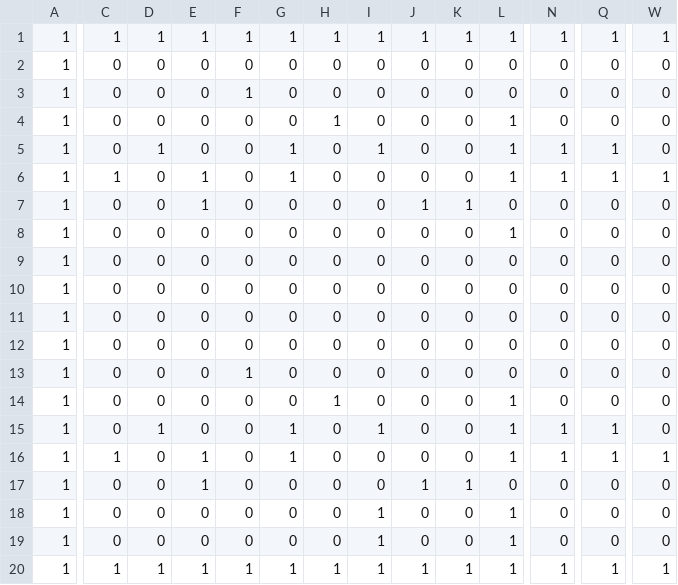
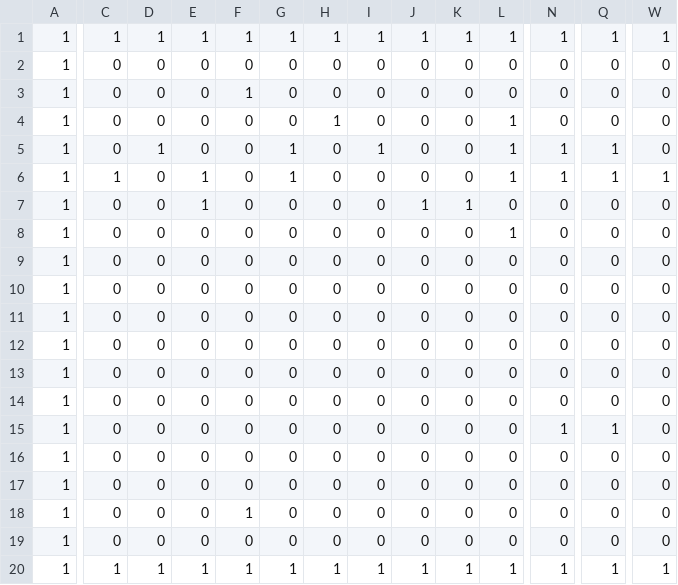
Before and after one commit to NeumanYoshinori/AL3_3D, a CSV file: DirectXGame/Resources/blocks.csv, drawn as a sheet; only a part is shown, gaps mark what is left out; the diff names each change by its address in the sheet, - before the commit and + after, or states it on an @@ line.

```diff
--- a/DirectXGame/Resources/blocks.csv
+++ b/DirectXGame/Resources/blocks.csv
-F13: 1
+F13: 0
-H14: 1
+H14: 0
-L14:L16: 1
+L14:L16: 0
-D15: 1
+D15: 0
-G15:G16: 1
+G15:G16: 0
-I15: 1
+I15: 0
-C16: 1
+C16: 0
-E16:E17: 1
+E16:E17: 0
-N16: 1
+N16: 0
-Q16: 1
+Q16: 0
-W16: 1
+W16: 0
-J17: 1
+J17: 0
-K17: 1
+K17: 0
-F18: 0
+F18: 1
-I18:I19: 1
+I18:I19: 0
-L18:L19: 1
+L18:L19: 0
```
Also changed, not shown: 11 other files.
